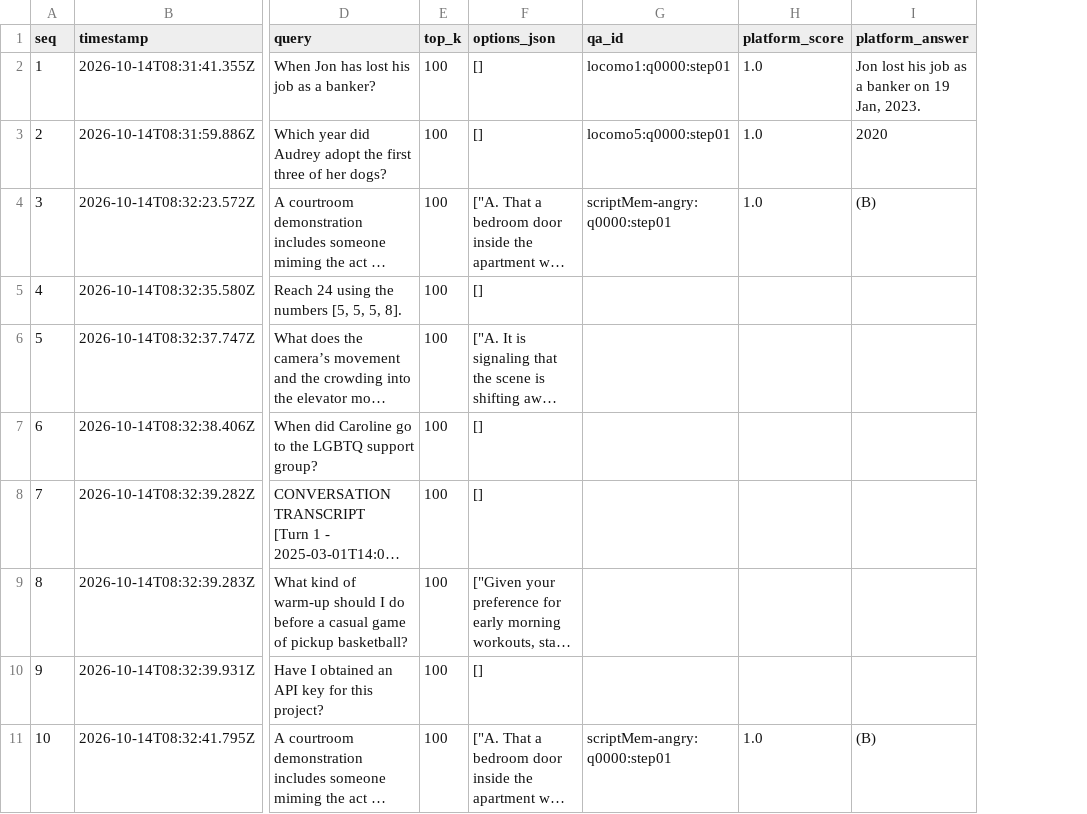
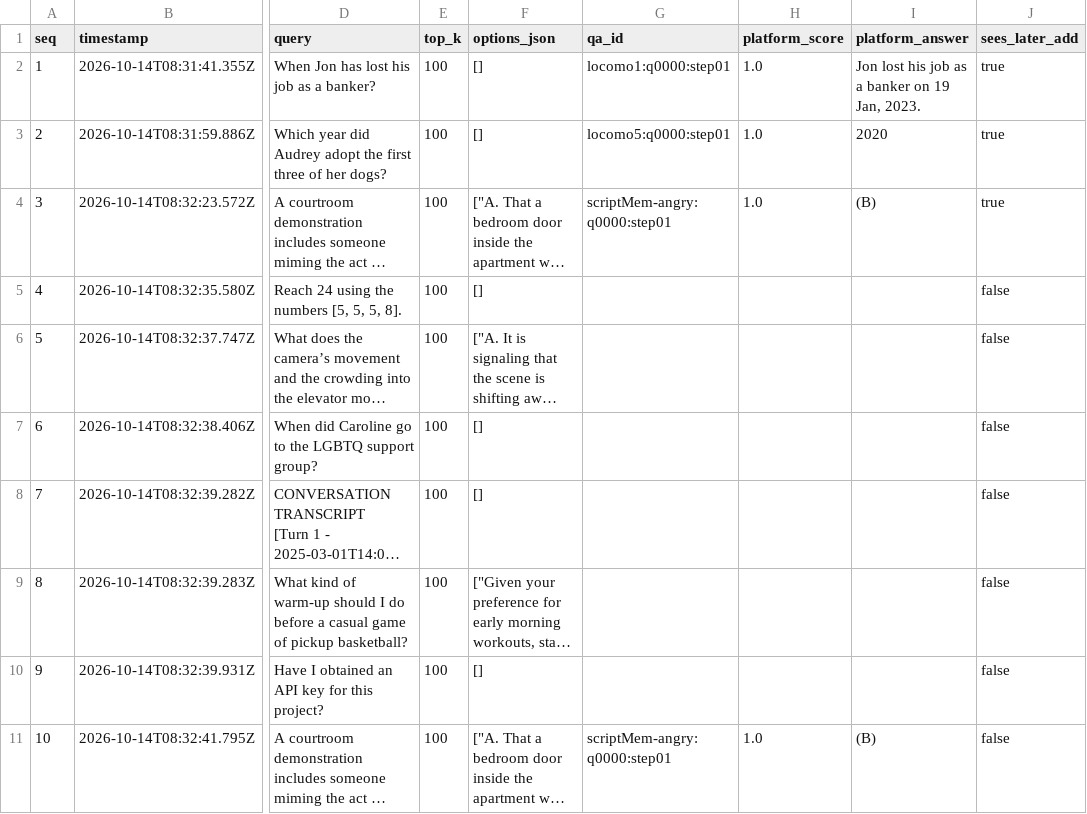
Before and after one commit to HyKeeper/memorysum, a CSV file: exp/searches.csv, drawn as a sheet; only a part is shown, gaps mark what is left out; long unchanged cells end in …; the diff names each change by its address in the sheet, - before the commit and + after, or states it on an @@ line.

Commit message:
Add a scope-purity check so a smoke round cannot silently merge into a full one
Scopes are keyed by sha256(user_id) and a second Add with the same user_id
appends rather than replaces (the platform rebuilds each round with fresh
request_ids, so re-adding is not idempotent). If a smoke pass and a full pass
share user_ids, the full run scores against a scope that already contains the
smoke's data -- and if the questions repeat, the smoke's own Q&A pairs become
retrievable evidence.

Measured across the five recorded rounds: every platform pass used a freshly
generated user_id set (all pairwise intersections empty). The one overlap,
15:28 vs 16:35 sharing four ids, is our own 16:03 verification traffic reading
scopes left over from 15:28 -- those four requests were search-only, so they
wrote nothing. The 17:42 round's 21 scopes all carry first_seen inside its own
window and message counts equal to that round's Add.

scripts/scope_purity.py check re-derives both signals (first_seen earlier than
the round start, or message count different from the round's Add) and exits 2
with the offending user_ids. purge is dry-run by default and requires --yes;
it must run with the service stopped, because open connections keep writing to
the deleted inode.

AGENTS.md now lists this as step -1 of the per-round loop.

```diff
--- a/exp/searches.csv
+++ b/exp/searches.csv
+column J (sees_later_add), rows 2-11: true | true | true | false | false | false | false | false | false | false
```
Also changed, not shown: exp/platform_leaf_scores.csv, 2 other files.
